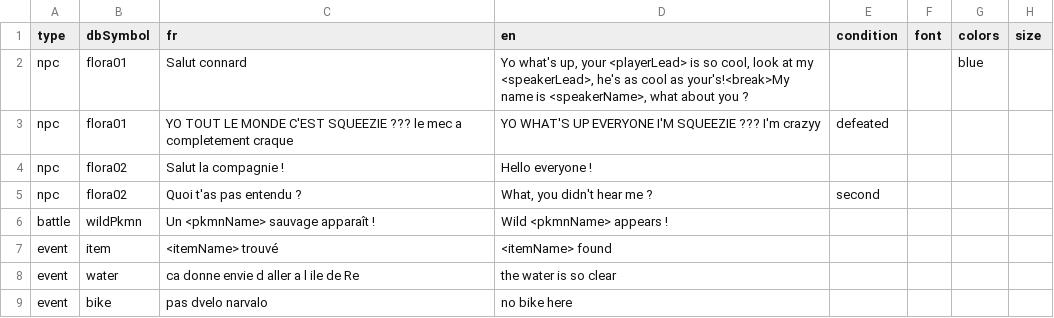
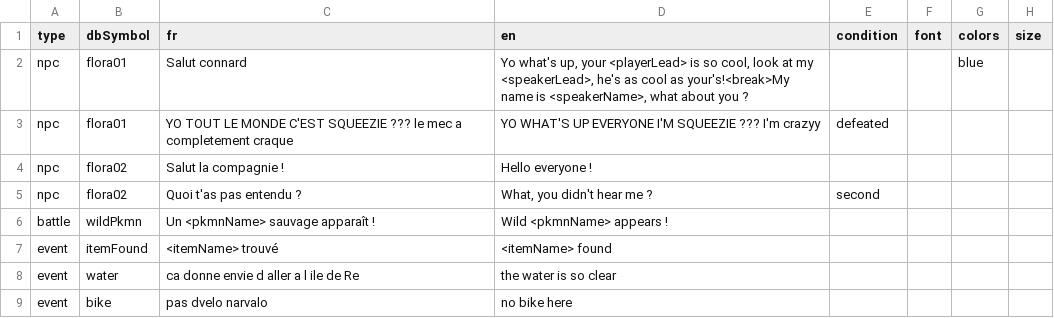
Before and after one commit to Aktimail/pkmnSOVEREIGNV3, a CSV file: assets/dialogs/dialogs.csv, drawn as a sheet.

Commit message:
battle system + dialog system update

```diff
--- a/assets/dialogs/dialogs.csv
+++ b/assets/dialogs/dialogs.csv
@@ -6,3 +6,3 @@
 "battle","wildPkmn","Un <pkmnName> sauvage apparaît !","Wild <pkmnName> appears !","","","",""
-"event","item","<itemName> trouvé","<itemName> found","","","",""
+"event","itemFound","<itemName> trouvé","<itemName> found","","","",""
 "event","water","ca donne envie d aller a l ile de Re","the water is so clear","","","",""
```
Also changed, not shown: 6 other files.
